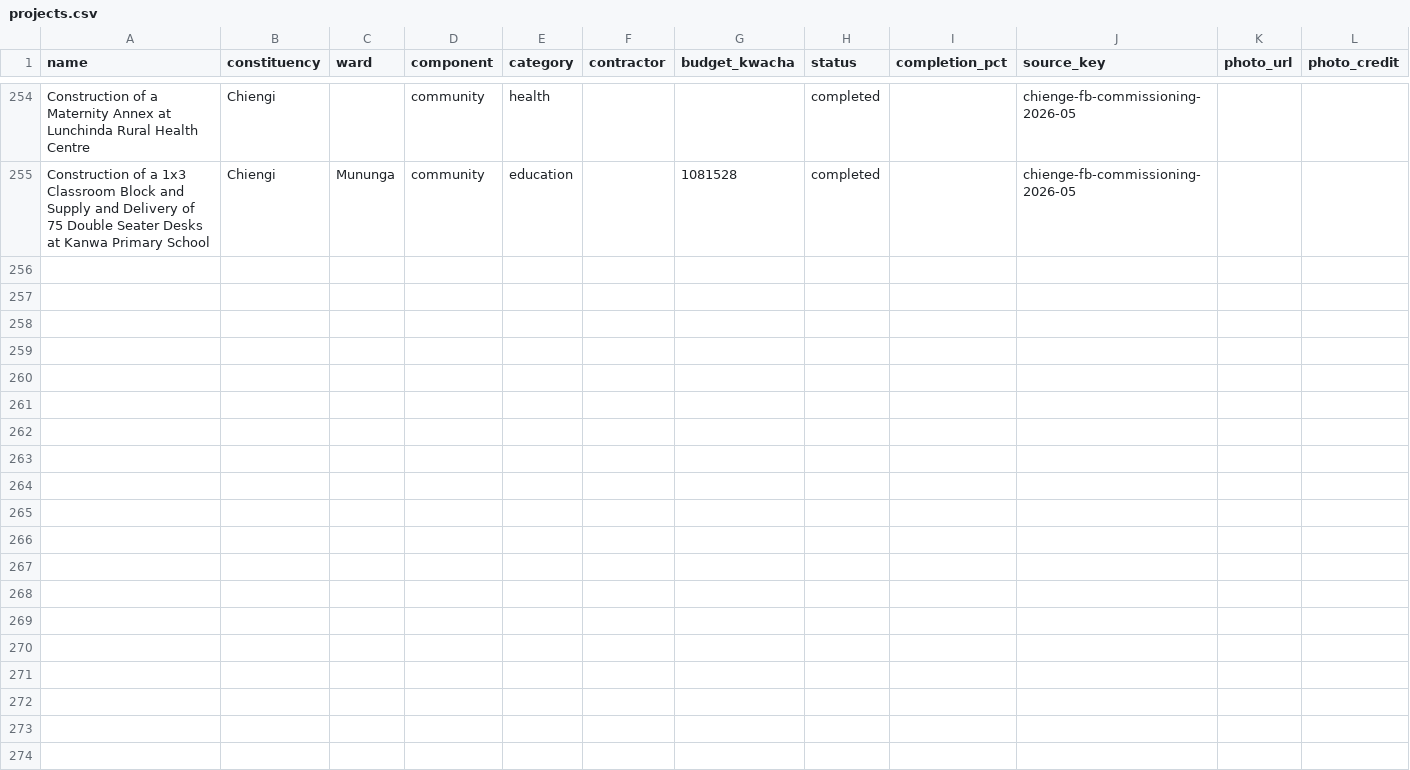
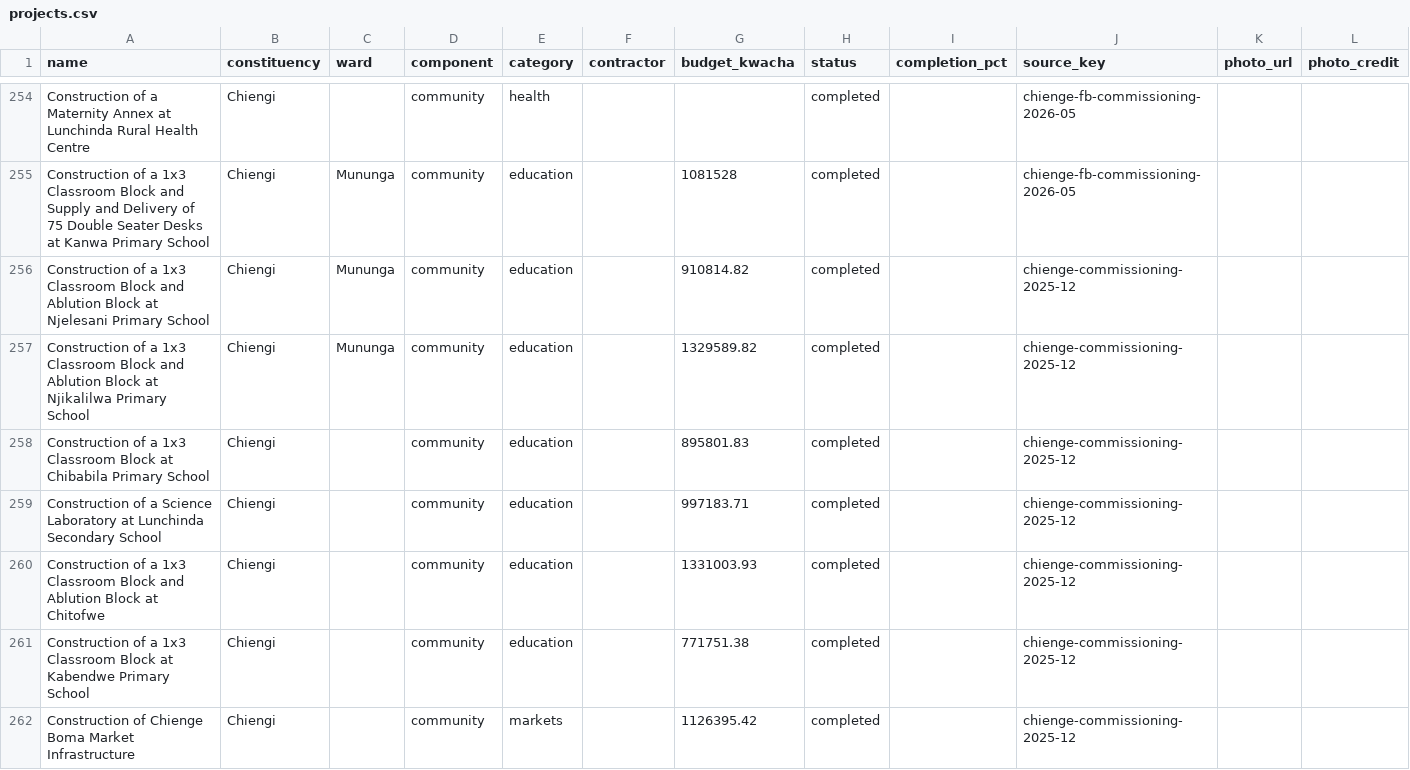
Before and after one commit to munemoii/zambia-cdf-tracker, a CSV file: model/expansion/luapula/projects.csv, drawn as a sheet; only a part is shown, gaps mark what is left out; the diff names each change by its address in the sheet, - before the commit and + after, or states it on an @@ line.

Commit message:
CDF update: Chiengi Dec 2025 commissioning article landed — 7 named completions (Chienge Town Council, 9 Dec 2025, source 692; Njelesani, Njikalilwa, Chibabila, Lunchinda Secondary science lab, Chitofwe, Kabendwe, Chienge Boma Market; K7,362,541.01 headline); record 4,206 -> 4,213, named completed 1,073 -> 1,080, Chiengi completed 5 -> 12

```diff
--- a/model/expansion/luapula/projects.csv
+++ b/model/expansion/luapula/projects.csv
+row 256: Construction of a 1x3 Classroom Block and Ablution Block at Njelesani Primary School | Chiengi | Mununga | community | education |  | 910814.82 | completed |  | chienge-commissioning-2025-12
+row 257: Construction of a 1x3 Classroom Block and Ablution Block at Njikalilwa Primary School | Chiengi | Mununga | community | education |  | 1329589.82 | completed |  | chienge-commissioning-2025-12
+row 258: Construction of a 1x3 Classroom Block at Chibabila Primary School | Chiengi |  | community | education |  | 895801.83 | completed |  | chienge-commissioning-2025-12
+row 259: Construction of a Science Laboratory at Lunchinda Secondary School | Chiengi |  | community | education |  | 997183.71 | completed |  | chienge-commissioning-2025-12
+row 260: Construction of a 1x3 Classroom Block and Ablution Block at Chitofwe | Chiengi |  | community | education |  | 1331003.93 | completed |  | chienge-commissioning-2025-12
+row 261: Construction of a 1x3 Classroom Block at Kabendwe Primary School | Chiengi |  | community | education |  | 771751.38 | completed |  | chienge-commissioning-2025-12
+row 262: Construction of Chienge Boma Market Infrastructure | Chiengi |  | community | markets |  | 1126395.42 | completed |  | chienge-commissioning-2025-12
```
Also changed, not shown: model/expansion/luapula/sources.csv, 18 other files.
